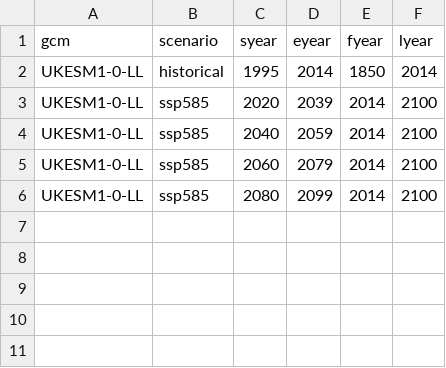
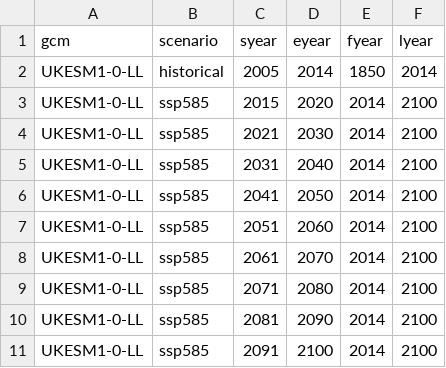
Before and after one commit to AgMIP-GGCMI/cropCalendars, a CSV file: compute_sdate_hdate/configuration/scenarios_ggcmi_ph3.csv, drawn as a sheet.

Commit message:
Changing scenarios GGCMI phase3 to 10-years time slices

```diff
--- a/compute_sdate_hdate/configuration/scenarios_ggcmi_ph3.csv
+++ b/compute_sdate_hdate/configuration/scenarios_ggcmi_ph3.csv
@@ -1,6 +1,11 @@
 gcm,scenario,syear,eyear,fyear,lyear
-UKESM1-0-LL,historical,1995,2014,1850,2014
-UKESM1-0-LL,ssp585,2020,2039,2014,2100
-UKESM1-0-LL,ssp585,2040,2059,2014,2100
-UKESM1-0-LL,ssp585,2060,2079,2014,2100
-UKESM1-0-LL,ssp585,2080,2099,2014,2100
+UKESM1-0-LL,historical,2005,2014,1850,2014
+UKESM1-0-LL,ssp585,2015,2020,2014,2100
+UKESM1-0-LL,ssp585,2021,2030,2014,2100
+UKESM1-0-LL,ssp585,2031,2040,2014,2100
+UKESM1-0-LL,ssp585,2041,2050,2014,2100
+UKESM1-0-LL,ssp585,2051,2060,2014,2100
+UKESM1-0-LL,ssp585,2061,2070,2014,2100
+UKESM1-0-LL,ssp585,2071,2080,2014,2100
+UKESM1-0-LL,ssp585,2081,2090,2014,2100
+UKESM1-0-LL,ssp585,2091,2100,2014,2100
```
Also changed, not shown: 1 other file.
